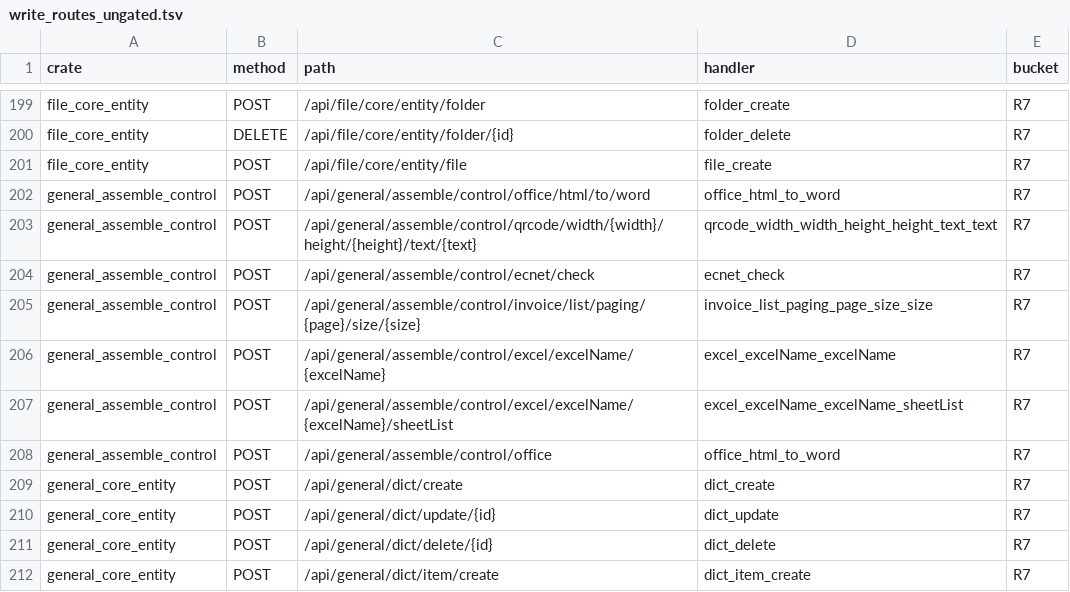
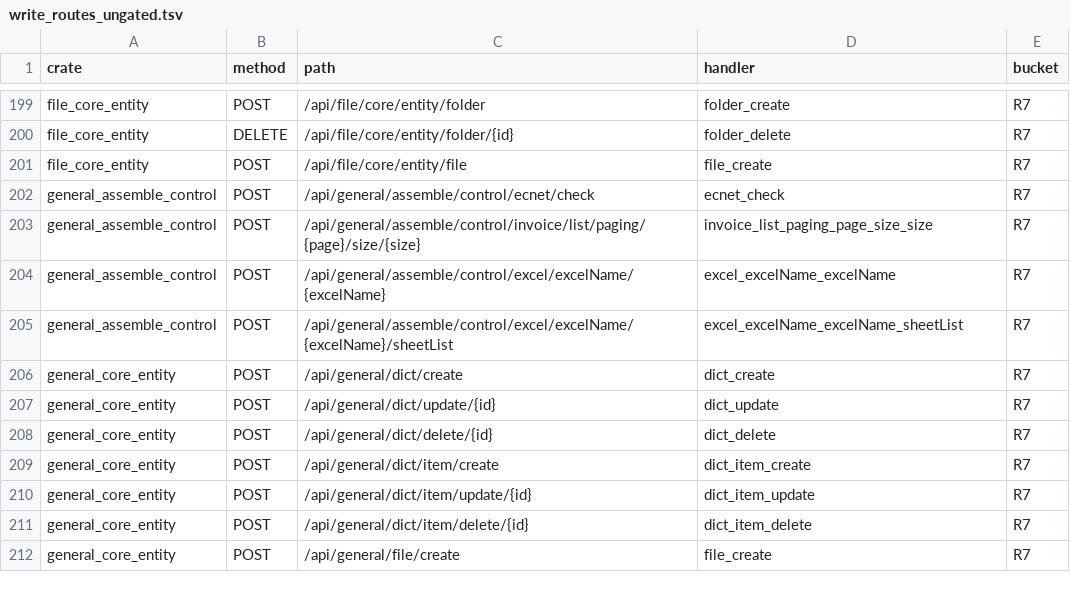
Before and after one commit to annsshadow/fakeToys, a TSV file: oa4rust/backend/docs/audits/artifacts/write_routes_ungated.tsv, drawn as a sheet; only a part is shown, gaps mark what is left out; the shorter side is filled out with more unchanged rows; the diff names each change by its address in the sheet, - before the commit and + after, or states it on an @@ line.

Commit message:
audit(r4): 第六十四批 general_assemble_control 写面 2 把工具写收会话门（R7 707→704，含写 18→15）
general_assemble_control 真写 R7 收口（会话存在档，门插 pool.get() 前，新增 require_session）：
- office_html_to_word（INSERT x_general_assemble_office，POST /office 与 /office/html/to/word）
- qrcode_width_..._text_...（INSERT x_general_assemble_qrcode）

新增离线回归臂 security_gate_tests_b64(b64_*)。余下 R7 为纯读 false-positive。
尺子复跑 3 次稳定；账本 §三.64。

```diff
--- a/oa4rust/backend/docs/audits/artifacts/write_routes_ungated.tsv
+++ b/oa4rust/backend/docs/audits/artifacts/write_routes_ungated.tsv
-row 202: general_assemble_control | POST | /api/general/assemble/control/office/html/to/word | office_html_to_word | R7
-row 203: general_assemble_control | POST | /api/general/assemble/control/qrcode/width/{width}/height/{height}/text/{text} | qrcode_width_width_height_height_text_text | R7
-row 208: general_assemble_control | POST | /api/general/assemble/control/office | office_html_to_word | R7
```
Also changed, not shown: oa4rust/backend/docs/audits/artifacts/write_routes_matrix.tsv, 3 other files.
